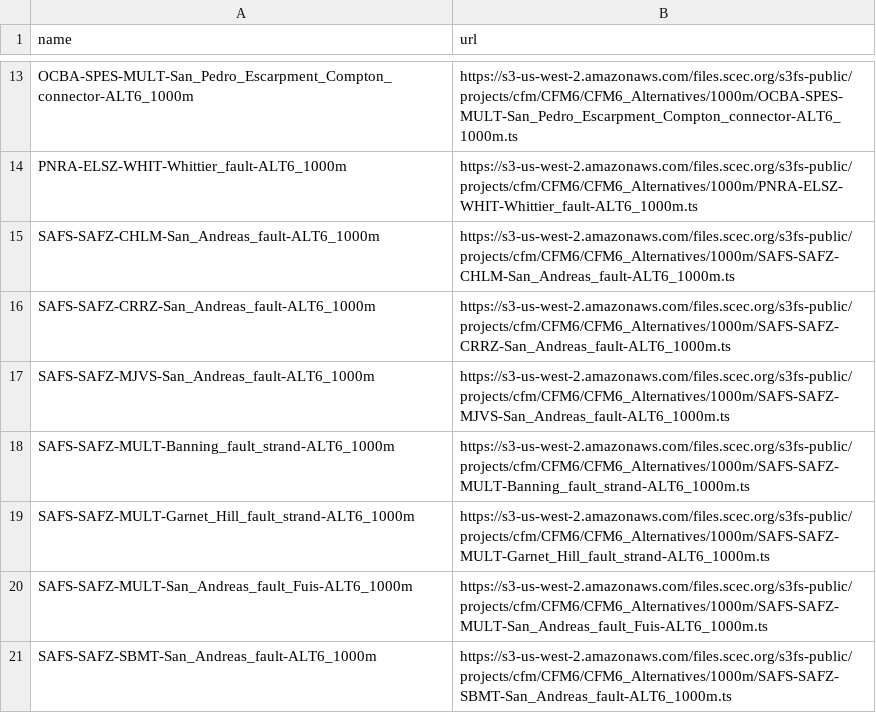
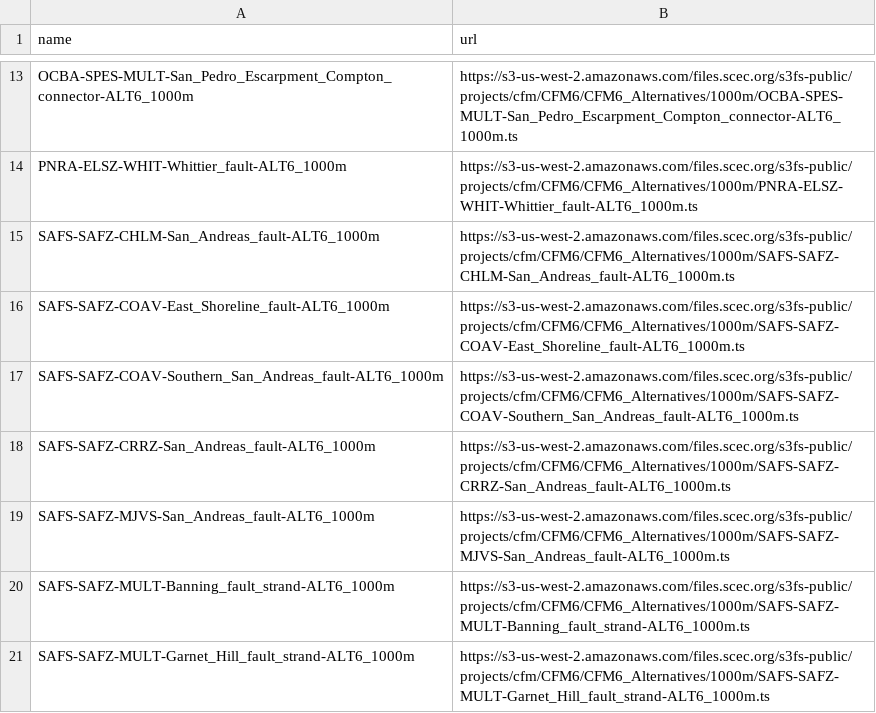
Before and after one commit to SCECcode/CFM_web, a CSV file: schema/data/alternatives6/object_1000m_tb.csv, drawn as a sheet; only a part is shown, gaps mark what is left out; the shorter side is filled out with more unchanged rows.

```diff
--- a/schema/data/alternatives6/object_1000m_tb.csv
+++ b/schema/data/alternatives6/object_1000m_tb.csv
@@ -15,2 +15,4 @@ PNRA-ELSZ-WHIT-Whittier_fault-ALT6_1000m,https://s3-us-west-2.amazonaws.com/file
 SAFS-SAFZ-CHLM-San_Andreas_fault-ALT6_1000m,https://s3-us-west-2.amazonaws.com/files.scec.org/s3fs-public/projects/cfm/CFM6/CFM6_Alternatives/1000m/SAFS-SAFZ-CHLM-San_Andreas_fault-ALT6_1000m.ts
+SAFS-SAFZ-COAV-East_Shoreline_fault-ALT6_1000m,https://s3-us-west-2.amazonaws.com/files.scec.org/s3fs-public/projects/cfm/CFM6/CFM6_Alternatives/1000m/SAFS-SAFZ-COAV-East_Shoreline_fault-ALT6_1000m.ts
+SAFS-SAFZ-COAV-Southern_San_Andreas_fault-ALT6_1000m,https://s3-us-west-2.amazonaws.com/files.scec.org/s3fs-public/projects/cfm/CFM6/CFM6_Alternatives/1000m/SAFS-SAFZ-COAV-Southern_San_Andreas_fault-ALT6_1000m.ts
 SAFS-SAFZ-CRRZ-San_Andreas_fault-ALT6_1000m,https://s3-us-west-2.amazonaws.com/files.scec.org/s3fs-public/projects/cfm/CFM6/CFM6_Alternatives/1000m/SAFS-SAFZ-CRRZ-San_Andreas_fault-ALT6_1000m.ts
```
Also changed, not shown: schema/data/alternatives6/object_2000m_tb.csv, schema/data/alternatives6/object_500m_tb.csv, 23 other files.
